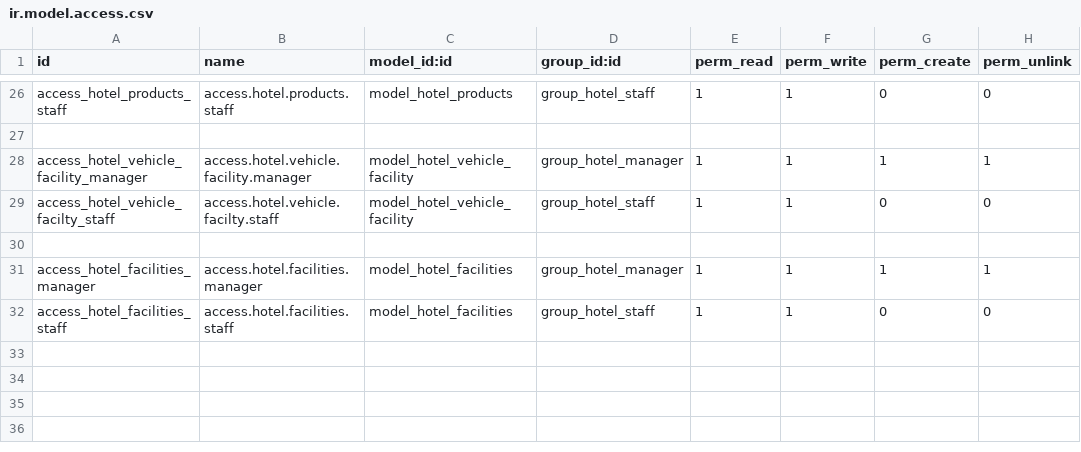
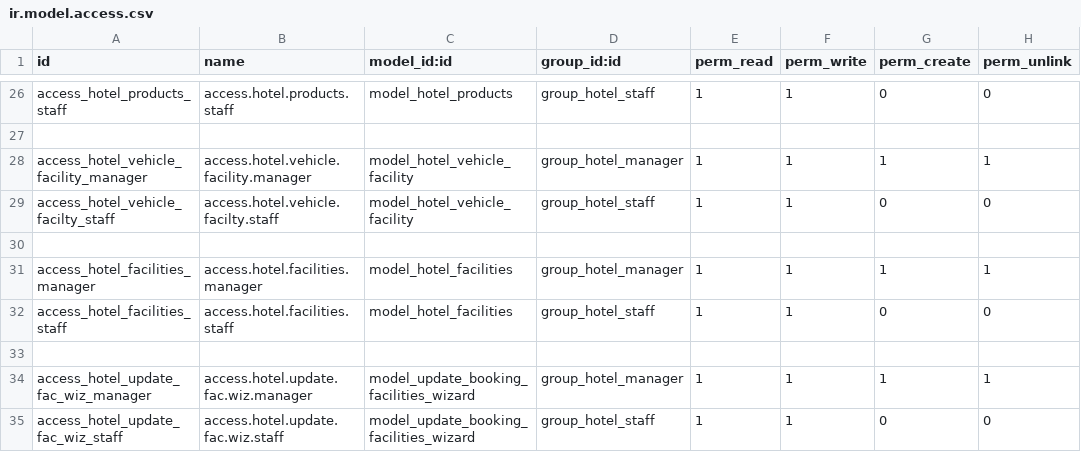
Before and after one commit to Harsha-skyscendbs/hotelmanagement, a CSV file: security/ir.model.access.csv, drawn as a sheet; only a part is shown, gaps mark what is left out; the diff names each change by its address in the sheet, - before the commit and + after, or states it on an @@ line.

Commit message:
[ADD/MOD]:feature of wizard in v17

```diff
--- a/security/ir.model.access.csv
+++ b/security/ir.model.access.csv
+row 33: (empty)
+row 34: access_hotel_update_fac_wiz_manager | access.hotel.update.fac.wiz.manager | model_update_booking_facilities_wizard | group_hotel_manager | 1 | 1 | 1 | 1
+row 35: access_hotel_update_fac_wiz_staff | access.hotel.update.fac.wiz.staff | model_update_booking_facilities_wizard | group_hotel_staff | 1 | 1 | 0 | 0
```
Also changed, not shown: 7 other files.
